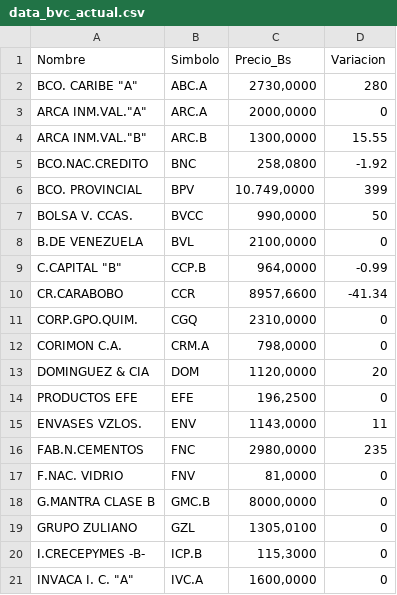
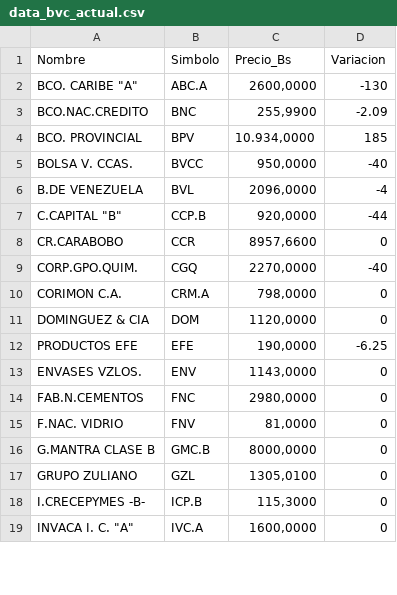
Before and after one commit to JoseAlirioCardoza/BVC, a CSV file: data_bvc_actual.csv, drawn as a sheet; only a part is shown; the diff covers the shown part only.

```diff
--- a/data_bvc_actual.csv
+++ b/data_bvc_actual.csv
@@ -1,17 +1,15 @@
 Nombre,Simbolo,Precio_Bs,Variacion
-"BCO. CARIBE ""A""",ABC.A,"2730,0000",280
-"ARCA INM.VAL.""A""",ARC.A,"2000,0000",0
-"ARCA INM.VAL.""B""",ARC.B,"1300,0000",15.55
-BCO.NAC.CREDITO,BNC,"258,0800",-1.92
-BCO. PROVINCIAL,BPV,"10.749,0000",399
-BOLSA V. CCAS.,BVCC,"990,0000",50
-B.DE VENEZUELA,BVL,"2100,0000",0
-"C.CAPITAL ""B""",CCP.B,"964,0000",-0.99
-CR.CARABOBO,CCR,"8957,6600",-41.34
-CORP.GPO.QUIM.,CGQ,"2310,0000",0
+"BCO. CARIBE ""A""",ABC.A,"2600,0000",-130
+BCO.NAC.CREDITO,BNC,"255,9900",-2.09
+BCO. PROVINCIAL,BPV,"10.934,0000",185
+BOLSA V. CCAS.,BVCC,"950,0000",-40
+B.DE VENEZUELA,BVL,"2096,0000",-4
+"C.CAPITAL ""B""",CCP.B,"920,0000",-44
+CR.CARABOBO,CCR,"8957,6600",0
+CORP.GPO.QUIM.,CGQ,"2270,0000",-40
 CORIMON C.A.,CRM.A,"798,0000",0
-DOMINGUEZ & CIA,DOM,"1120,0000",20
-PRODUCTOS EFE,EFE,"196,2500",0
-ENVASES VZLOS.,ENV,"1143,0000",11
-FAB.N.CEMENTOS,FNC,"2980,0000",235
+DOMINGUEZ & CIA,DOM,"1120,0000",0
+PRODUCTOS EFE,EFE,"190,0000",-6.25
+ENVASES VZLOS.,ENV,"1143,0000",0
+FAB.N.CEMENTOS,FNC,"2980,0000",0
 F.NAC. VIDRIO,FNV,"81,0000",0
```
Also changed, not shown: 17 edited cells elsewhere in this file.
